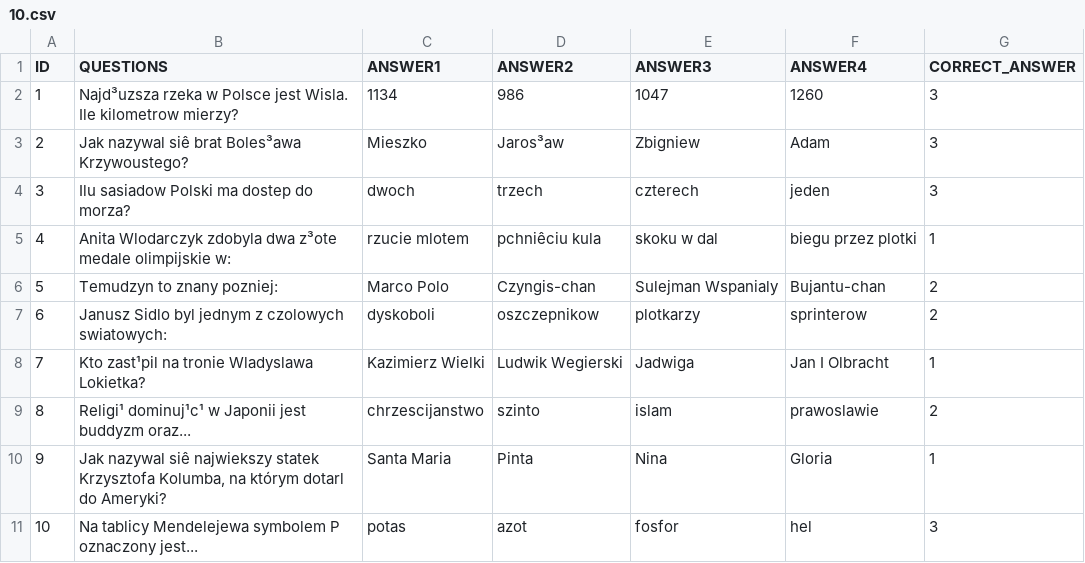
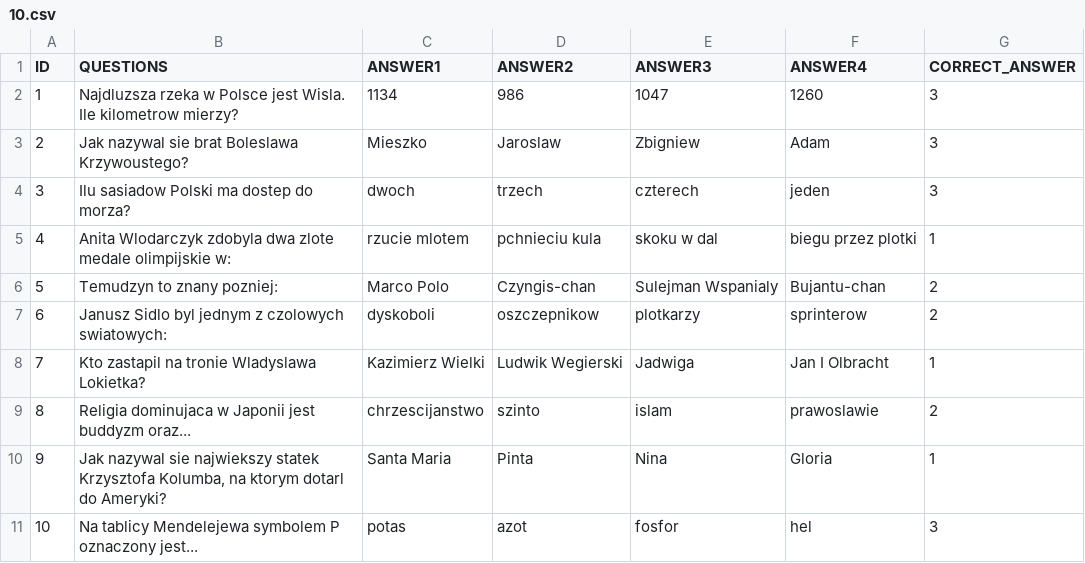
Before and after one commit to Kamilr616/Millionaire_Game, a CSV file: questions/10.csv, drawn as a sheet; the diff names each change by its address in the sheet, - before the commit and + after, or states it on an @@ line.

Commit message:
10.csv edited_questionv2

```diff
--- a/questions/10.csv
+++ b/questions/10.csv
-B2 (QUESTIONS): Najd³uzsza rzeka w…
+B2 (QUESTIONS): Najdluzsza rzeka w…
-B3 (QUESTIONS): Jak nazywal siê brat Boles³awa Krzywoustego?
+B3 (QUESTIONS): Jak nazywal sie brat Boleslawa Krzywoustego?
-D3 (ANSWER2): Jaros³aw
+D3 (ANSWER2): Jaroslaw
-B5 (QUESTIONS): …zdobyla dwa z³ote medale olimpijskie…
+B5 (QUESTIONS): …zdobyla dwa zlote medale olimpijskie…
-D5 (ANSWER2): pchniêciu kula
+D5 (ANSWER2): pchnieciu kula
-B8 (QUESTIONS): Kto zast¹pil na tronie Wladyslawa Lokietka?
+B8 (QUESTIONS): Kto zastapil na tronie Wladyslawa Lokietka?
-B9 (QUESTIONS): Religi¹ dominuj¹c¹ w Japonii…
+B9 (QUESTIONS): Religia dominujaca w Japonii…
-B10 (QUESTIONS): Jak nazywal siê najwiekszy statek Krzysztofa Kolumba, na którym dotarl do…
+B10 (QUESTIONS): Jak nazywal sie najwiekszy statek Krzysztofa Kolumba, na ktorym dotarl do…
```
